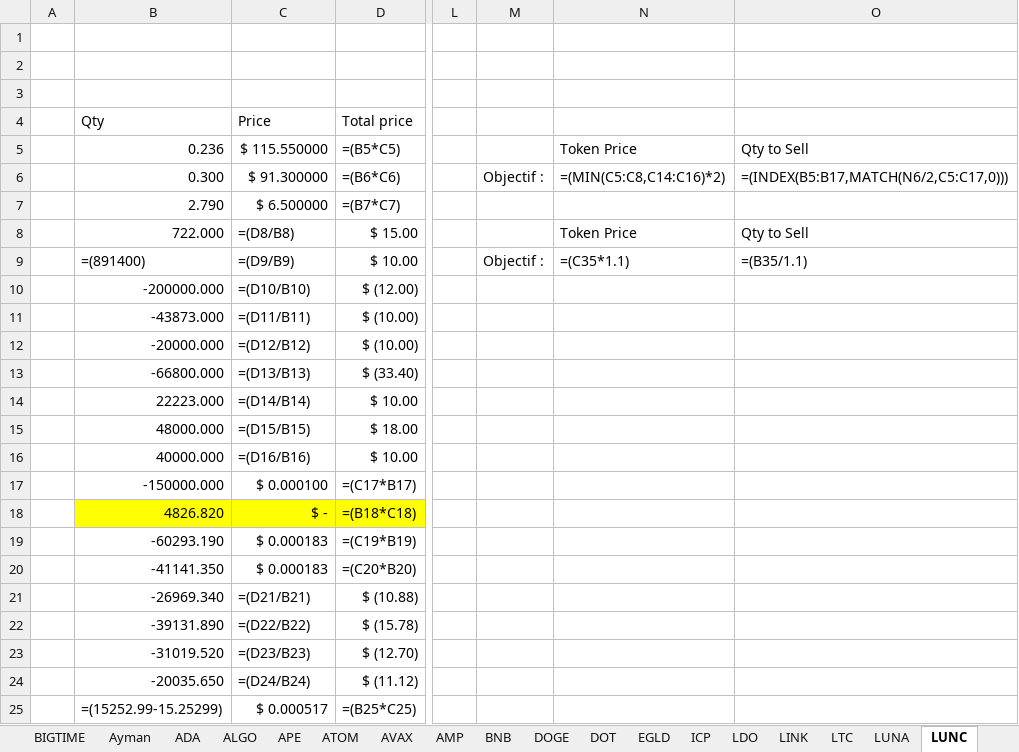
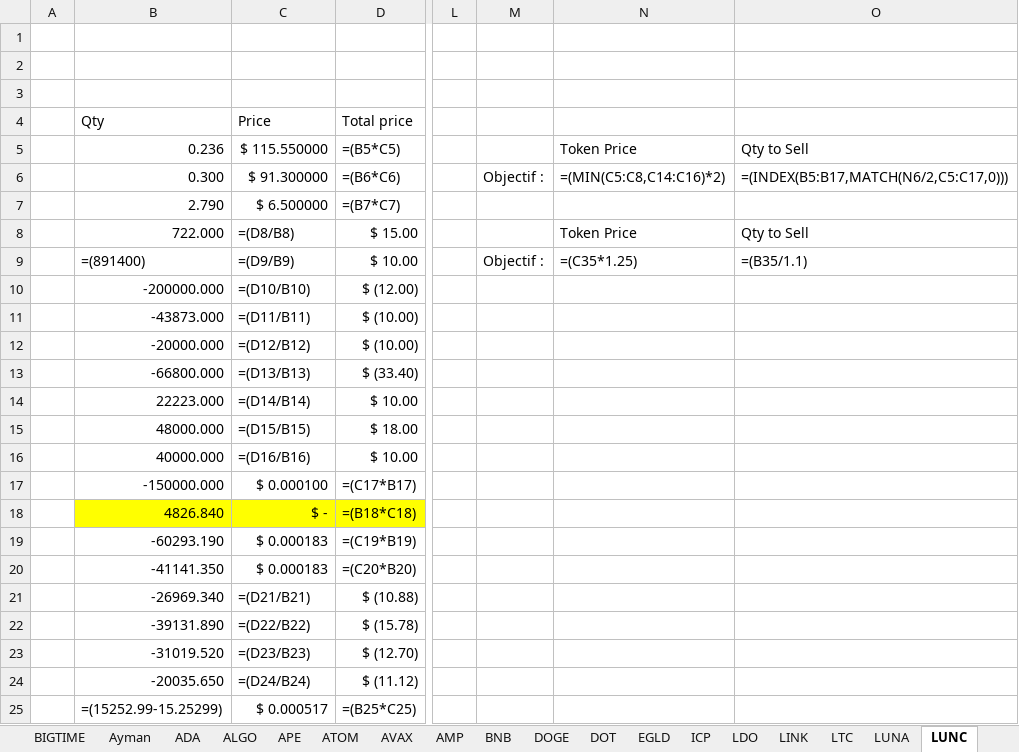
Before and after one commit to ElTiko94/CryptoDashboard, an Excel workbook: Data/Historique d'achats.xlsx, sheet LUNC, drawn as a sheet; only a part is shown, gaps mark what is left out; values as stored, in another font and other column widths than the file's, no borders; formulas without a stored value are shown as written; conditional formats not drawn; the diff names each change by its address in the sheet, - before the commit and + after, or states it on an @@ line.

```diff
--- a/Data/Historique d'achats.xlsx (sheet LUNC)
+++ b/Data/Historique d'achats.xlsx (sheet LUNC)
-N9: =(C35*1.1)
+N9: =(C35*1.25)
-B18: 4826.820
+B18: 4826.840
```
Also changed, not shown: sheet BNB, sheet BIGTIME, sheet ICP, sheet DOGE, sheet ATOM, sheet UNI, 9 more sheets, charts or pictures, Data/Vision General.xlsx.
